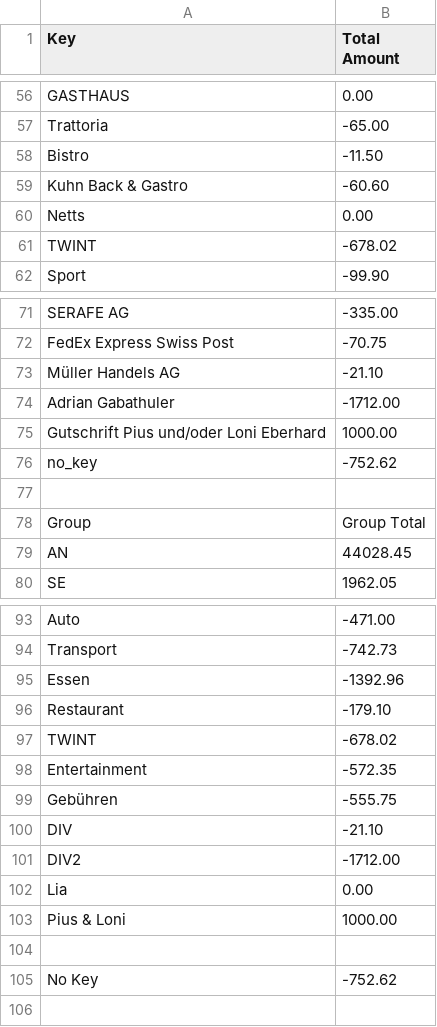
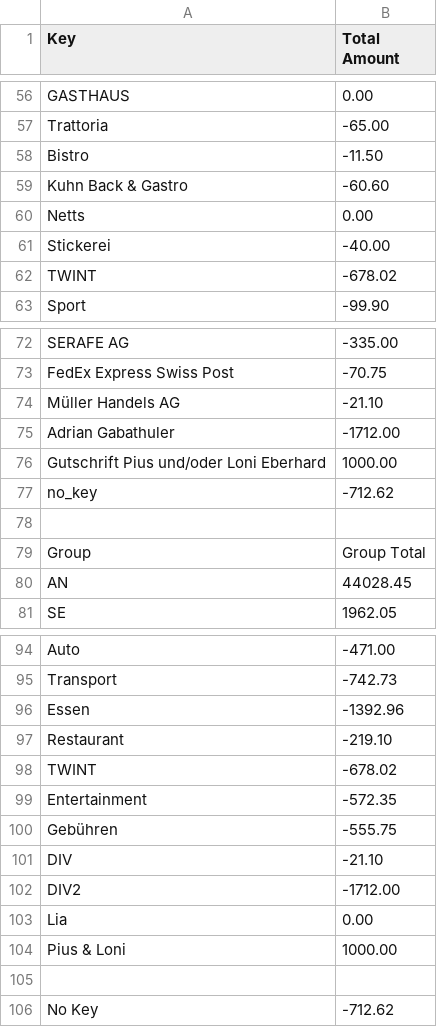
Before and after one commit to deadi/cash, a CSV file: output/2024adi.csv, drawn as a sheet; only a part is shown, gaps mark what is left out.

```diff
--- a/output/2024adi.csv
+++ b/output/2024adi.csv
@@ -60,2 +60,3 @@ Kuhn Back & Gastro;-60.60
 Netts;0.00
+Stickerei;-40.00
 TWINT;-678.02
@@ -75,3 +76,3 @@ Adrian Gabathuler;-1712.00
 Gutschrift Pius und/oder Loni Eberhard;1000.00
-no_key;-752.62
+no_key;-712.62
 
@@ -95,3 +96,3 @@ Transport;-742.73
 Essen;-1392.96
-Restaurant;-179.10
+Restaurant;-219.10
 TWINT;-678.02
@@ -104,2 +105,2 @@ Pius & Loni;1000.00
 
-No Key;-752.62
+No Key;-712.62
```
Also changed, not shown: 4 other files.
